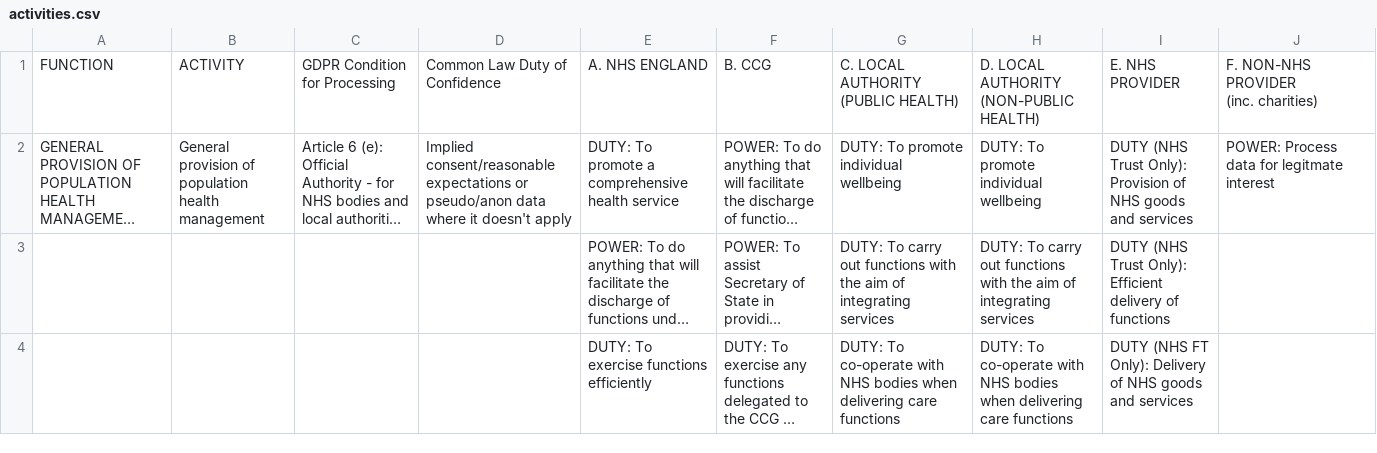
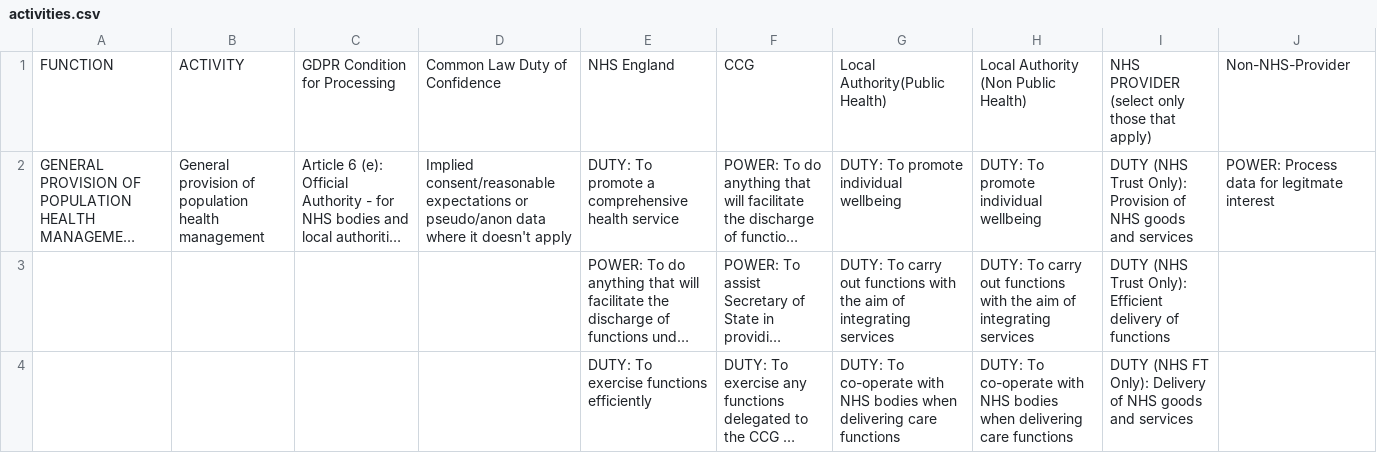
Before and after one commit to nhsengland/phmi, a CSV file: data/csvs/activities.csv, drawn as a sheet; only a part is shown; long unchanged cells end in …; ↵ is a line break in a cell; the diff names each change by its address in the sheet, - before the commit and + after, or states it on an @@ line.

```diff
--- a/data/csvs/activities.csv
+++ b/data/csvs/activities.csv
-E1: A. NHS ENGLAND
+E1: NHS England
-F1: B. CCG
+F1: CCG
-G1: C. LOCAL AUTHORITY (PUBLIC HEALTH)
+G1: Local Authority(Public Health)
-H1: D. LOCAL AUTHORITY (NON-PUBLIC HEALTH)
+H1: Local Authority (Non Public Health)
-I1: E. NHS PROVIDER
+I1: NHS PROVIDER ↵ (select only those that apply)
-J1: F. NON-NHS PROVIDER ↵ (inc. charities)
+J1: Non-NHS-Provider
```
Also changed, not shown: data/csvs/statutes/local-authority.csv, 18 other files.
